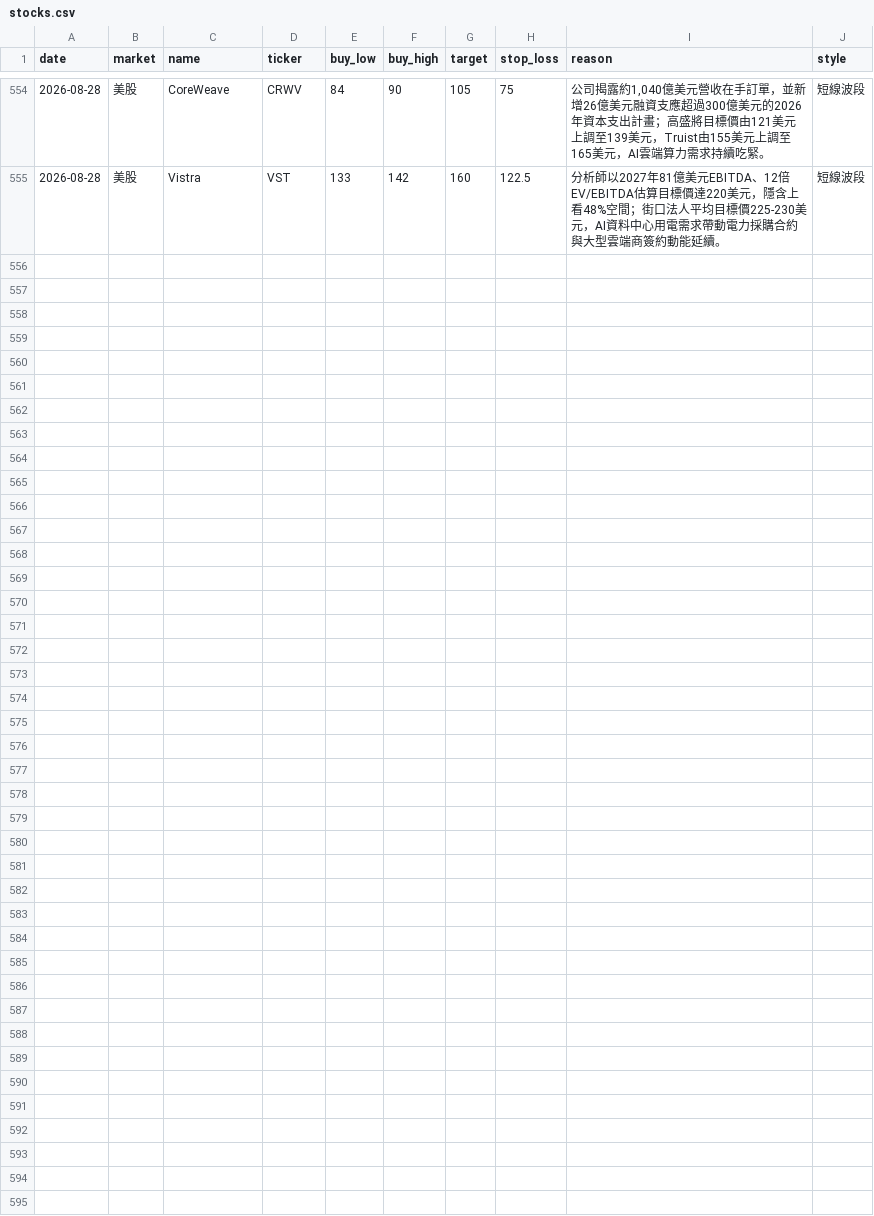
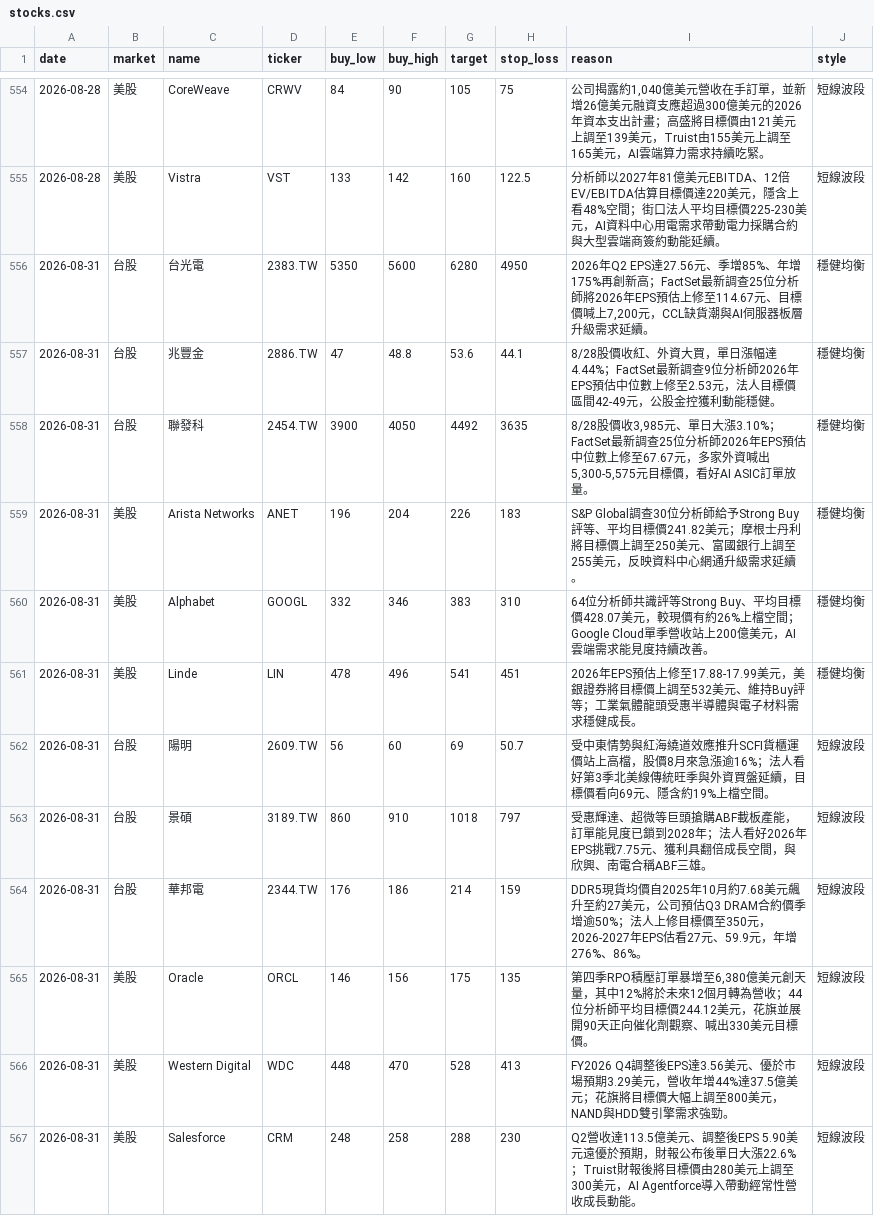
Before and after one commit to cyc123456789/Stock, a CSV file: stocks.csv, drawn as a sheet; only a part is shown, gaps mark what is left out; the diff names each change by its address in the sheet, - before the commit and + after, or states it on an @@ line.

```diff
--- a/stocks.csv
+++ b/stocks.csv
+row 556: 2026-08-31 | 台股 | 台光電 | 2383.TW | 5350 | 5600 | 6280 | 4950 | 2026年Q2 EPS達27.56元、季增85%、年增175%再創新高；FactSet最新調查25位分析師將2026年EPS預估上修至114.67元、目標價喊上7,200元，CCL缺貨潮與AI伺服器板層升級需求延續。 | 穩健均衡
+row 557: 2026-08-31 | 台股 | 兆豐金 | 2886.TW | 47 | 48.8 | 53.6 | 44.1 | 8/28股價收紅、外資大買，單日漲幅達4.44%；FactSet最新調查9位分析師2026年EPS預估中位數上修至2.53元，法人目標價區間42-49元，公股金控獲利動能穩健。 | 穩健均衡
+row 558: 2026-08-31 | 台股 | 聯發科 | 2454.TW | 3900 | 4050 | 4492 | 3635 | 8/28股價收3,985元、單日大漲3.10%；FactSet最新調查25位分析師2026年EPS預估中位數上修至67.67元，多家外資喊出5,300-5,575元目標價，看好AI ASIC訂單放量。 | 穩健均衡
+row 559: 2026-08-31 | 美股 | Arista Networks | ANET | 196 | 204 | 226 | 183 | S&P Global調查30位分析師給予Strong Buy評等、平均目標價241.82美元；摩根士丹利將目標價上調至250美元、富國銀行上調至255美元，反映資料中心網通升級需求延續。 | 穩健均衡
+row 560: 2026-08-31 | 美股 | Alphabet | GOOGL | 332 | 346 | 383 | 310 | 64位分析師共識評等Strong Buy、平均目標價428.07美元，較現價有約26%上檔空間；Google Cloud單季營收站上200億美元，AI雲端需求能見度持續改善。 | 穩健均衡
+row 561: 2026-08-31 | 美股 | Linde | LIN | 478 | 496 | 541 | 451 | 2026年EPS預估上修至17.88-17.99美元，美銀證券將目標價上調至532美元、維持Buy評等；工業氣體龍頭受惠半導體與電子材料需求穩健成長。 | 穩健均衡
+row 562: 2026-08-31 | 台股 | 陽明 | 2609.TW | 56 | 60 | 69 | 50.7 | 受中東情勢與紅海繞道效應推升SCFI貨櫃運價站上高檔，股價8月來急漲逾16%；法人看好第3季北美線傳統旺季與外資買盤延續，目標價看向69元、隱含約19%上檔空間。 | 短線波段
+row 563: 2026-08-31 | 台股 | 景碩 | 3189.TW | 860 | 910 | 1018 | 797 | 受惠輝達、超微等巨頭搶購ABF載板產能，訂單能見度已鎖到2028年；法人看好2026年EPS挑戰7.75元、獲利具翻倍成長空間，與欣興、南電合稱ABF三雄。 | 短線波段
+row 564: 2026-08-31 | 台股 | 華邦電 | 2344.TW | 176 | 186 | 214 | 159 | DDR5現貨均價自2025年10月約7.68美元飆升至約27美元，公司預估Q3 DRAM合約價季增逾50%；法人上修目標價至350元，2026-2027年EPS估看27元、59.9元，年增276%、86%。 | 短線波段
+row 565: 2026-08-31 | 美股 | Oracle | ORCL | 146 | 156 | 175 | 135 | 第四季RPO積壓訂單暴增至6,380億美元創天量，其中12%將於未來12個月轉為營收；44位分析師平均目標價244.12美元，花旗並展開90天正向催化劑觀察、喊出330美元目標價。 | 短線波段
+row 566: 2026-08-31 | 美股 | Western Digital | WDC | 448 | 470 | 528 | 413 | FY2026 Q4調整後EPS達3.56美元、優於市場預期3.29美元，營收年增44%達37.5億美元；花旗將目標價大幅上調至800美元，NAND與HDD雙引擎需求強勁。 | 短線波段
+row 567: 2026-08-31 | 美股 | Salesforce | CRM | 248 | 258 | 288 | 230 | Q2營收達113.5億美元、調整後EPS 5.90美元遠優於預期，財報公布後單日大漲22.6%；Truist財報後將目標價由280美元上調至300美元，AI Agentforce導入帶動經常性營收成長動能。 | 短線波段
```
Also changed, not shown: 2 other files.
